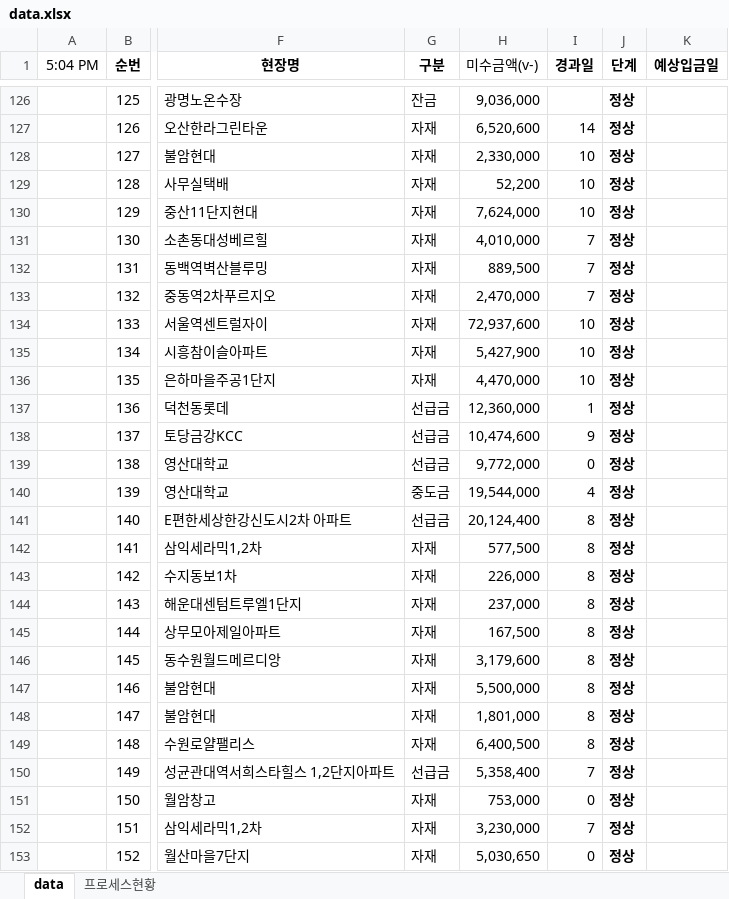
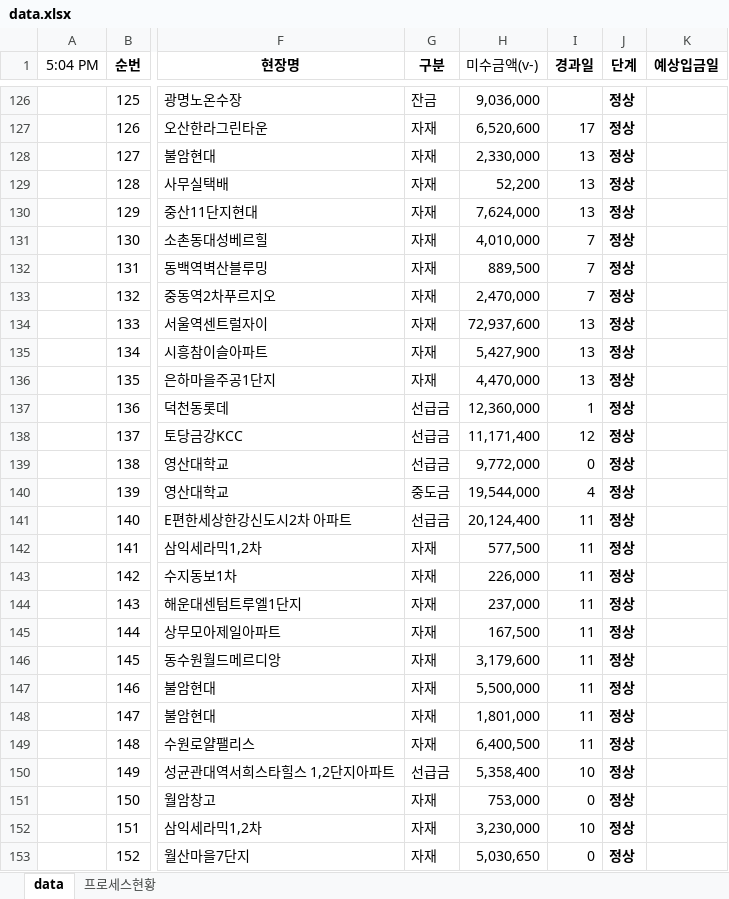
Before and after one commit to pourmc13546/payment-dashboard, an Excel workbook: data.xlsx, sheet data, drawn as a sheet; only a part is shown, gaps mark what is left out; values as stored, in another font and other column widths than the file's, no borders; conditional formats not drawn; the diff covers the shown part only; the diff names each change by its address in the sheet, - before the commit and + after, or states it on an @@ line.

Commit message:
Update data.xlsx

```diff
--- a/data.xlsx (sheet data)
+++ b/data.xlsx (sheet data)
-I127 (경과일): 14
+I127 (경과일): 17
-I128:I130 (경과일): 10
+I128:I130 (경과일): 13
-I134:I136 (경과일): 10
+I134:I136 (경과일): 13
-H138 (미수금액(v-)): 10,474,600
+H138 (미수금액(v-)): 11,171,400
-I138 (경과일): 9
+I138 (경과일): 12
-I141:I149 (경과일): 8
+I141:I149 (경과일): 11
-I150 (경과일): 7
+I150 (경과일): 10
-I152 (경과일): 7
+I152 (경과일): 10
```
Also changed, not shown: 112 edited cells elsewhere in this sheet.
